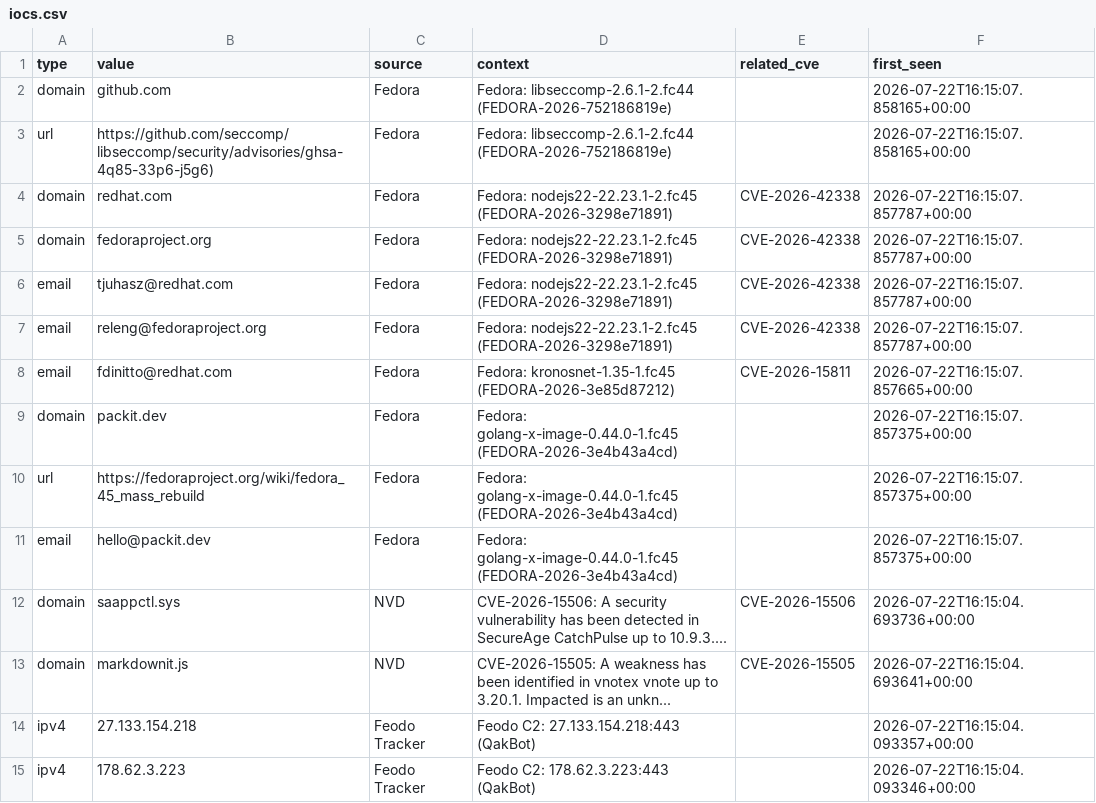
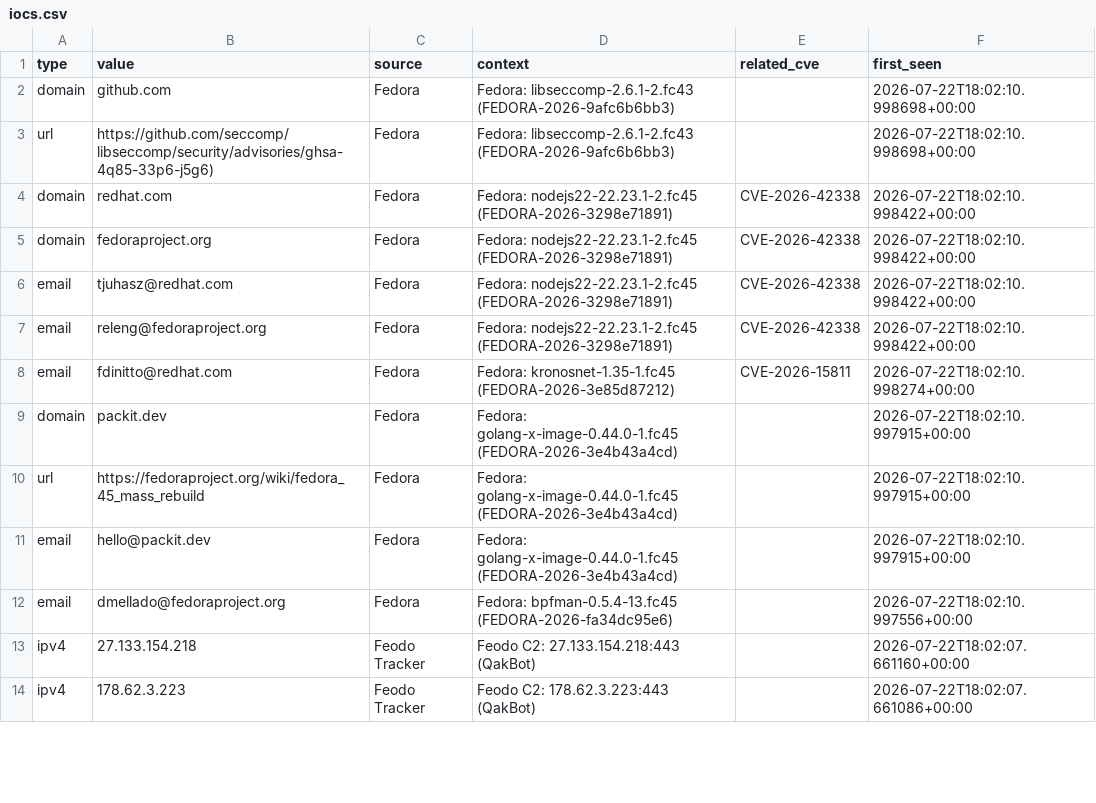
Before and after one commit to priyanshu965/Cyberwatch, a CSV file: data/exports/iocs.csv, drawn as a sheet; only a part is shown; the diff covers the shown part only.

```diff
--- a/data/exports/iocs.csv
+++ b/data/exports/iocs.csv
@@ -1,15 +1,14 @@
 type,value,source,context,related_cve,first_seen
-domain,github.com,Fedora,Fedora: libseccomp-2.6.1-2.fc44 (FEDORA-2026-752186819e),,2026-07-22T16:15:07.858165+00:00
-url,https://github.com/seccomp/libseccomp/security/advisories/ghsa-4q85-33p6-j5g6),Fedora,Fedora: libseccomp-2.6.1-2.fc44 (FEDORA-2026-752186819e),,2026-07-22T16:15:07.858165+00:00
-domain,redhat.com,Fedora,Fedora: nodejs22-22.23.1-2.fc45 (FEDORA-2026-3298e71891),CVE-2026-42338,2026-07-22T16:15:07.857787+00:00
-domain,fedoraproject.org,Fedora,Fedora: nodejs22-22.23.1-2.fc45 (FEDORA-2026-3298e71891),CVE-2026-42338,2026-07-22T16:15:07.857787+00:00
-email,tjuhasz@redhat.com,Fedora,Fedora: nodejs22-22.23.1-2.fc45 (FEDORA-2026-3298e71891),CVE-2026-42338,2026-07-22T16:15:07.857787+00:00
-email,releng@fedoraproject.org,Fedora,Fedora: nodejs22-22.23.1-2.fc45 (FEDORA-2026-3298e71891),CVE-2026-42338,2026-07-22T16:15:07.857787+00:00
-email,fdinitto@redhat.com,Fedora,Fedora: kronosnet-1.35-1.fc45 (FEDORA-2026-3e85d87212),CVE-2026-15811,2026-07-22T16:15:07.857665+00:00
-domain,packit.dev,Fedora,Fedora: golang-x-image-0.44.0-1.fc45 (FEDORA-2026-3e4b43a4cd),,2026-07-22T16:15:07.857375+00:00
-url,https://fedoraproject.org/wiki/fedora_45_mass_rebuild,Fedora,Fedora: golang-x-image-0.44.0-1.fc45 (FEDORA-2026-3e4b43a4cd),,2026-07-22T16:15:07.857375+00:00
-email,hello@packit.dev,Fedora,Fedora: golang-x-image-0.44.0-1.fc45 (FEDORA-2026-3e4b43a4cd),,2026-07-22T16:15:07.857375+00:00
-domain,saappctl.sys,NVD,CVE-2026-15506: A security vulnerability has been detected in SecureAge CatchPulse up to 10.9.3....,CVE-2026-15506,2026-07-22T16:15:04.693736+00:00
-domain,markdownit.js,NVD,CVE-2026-15505: A weakness has been identified in vnotex vnote up to 3.20.1. Impacted is an unkn...,CVE-2026-15505,2026-07-22T16:15:04.693641+00:00
-ipv4,27.133.154.218,Feodo Tracker,Feodo C2: 27.133.154.218:443 (QakBot),,2026-07-22T16:15:04.093357+00:00
-ipv4,178.62.3.223,Feodo Tracker,Feodo C2: 178.62.3.223:443 (QakBot),,2026-07-22T16:15:04.093346+00:00
+domain,github.com,Fedora,Fedora: libseccomp-2.6.1-2.fc43 (FEDORA-2026-9afc6b6bb3),,2026-07-22T18:02:10.998698+00:00
+url,https://github.com/seccomp/libseccomp/security/advisories/ghsa-4q85-33p6-j5g6),Fedora,Fedora: libseccomp-2.6.1-2.fc43 (FEDORA-2026-9afc6b6bb3),,2026-07-22T18:02:10.998698+00:00
+domain,redhat.com,Fedora,Fedora: nodejs22-22.23.1-2.fc45 (FEDORA-2026-3298e71891),CVE-2026-42338,2026-07-22T18:02:10.998422+00:00
+domain,fedoraproject.org,Fedora,Fedora: nodejs22-22.23.1-2.fc45 (FEDORA-2026-3298e71891),CVE-2026-42338,2026-07-22T18:02:10.998422+00:00
+email,tjuhasz@redhat.com,Fedora,Fedora: nodejs22-22.23.1-2.fc45 (FEDORA-2026-3298e71891),CVE-2026-42338,2026-07-22T18:02:10.998422+00:00
+email,releng@fedoraproject.org,Fedora,Fedora: nodejs22-22.23.1-2.fc45 (FEDORA-2026-3298e71891),CVE-2026-42338,2026-07-22T18:02:10.998422+00:00
+email,fdinitto@redhat.com,Fedora,Fedora: kronosnet-1.35-1.fc45 (FEDORA-2026-3e85d87212),CVE-2026-15811,2026-07-22T18:02:10.998274+00:00
+domain,packit.dev,Fedora,Fedora: golang-x-image-0.44.0-1.fc45 (FEDORA-2026-3e4b43a4cd),,2026-07-22T18:02:10.997915+00:00
+url,https://fedoraproject.org/wiki/fedora_45_mass_rebuild,Fedora,Fedora: golang-x-image-0.44.0-1.fc45 (FEDORA-2026-3e4b43a4cd),,2026-07-22T18:02:10.997915+00:00
+email,hello@packit.dev,Fedora,Fedora: golang-x-image-0.44.0-1.fc45 (FEDORA-2026-3e4b43a4cd),,2026-07-22T18:02:10.997915+00:00
+email,dmellado@fedoraproject.org,Fedora,Fedora: bpfman-0.5.4-13.fc45 (FEDORA-2026-fa34dc95e6),,2026-07-22T18:02:10.997556+00:00
+ipv4,27.133.154.218,Feodo Tracker,Feodo C2: 27.133.154.218:443 (QakBot),,2026-07-22T18:02:07.661160+00:00
+ipv4,178.62.3.223,Feodo Tracker,Feodo C2: 178.62.3.223:443 (QakBot),,2026-07-22T18:02:07.661086+00:00
```
Also changed, not shown: 10 added rows, 12 removed rows and 7 edited cells elsewhere in this file, 7 other files.
